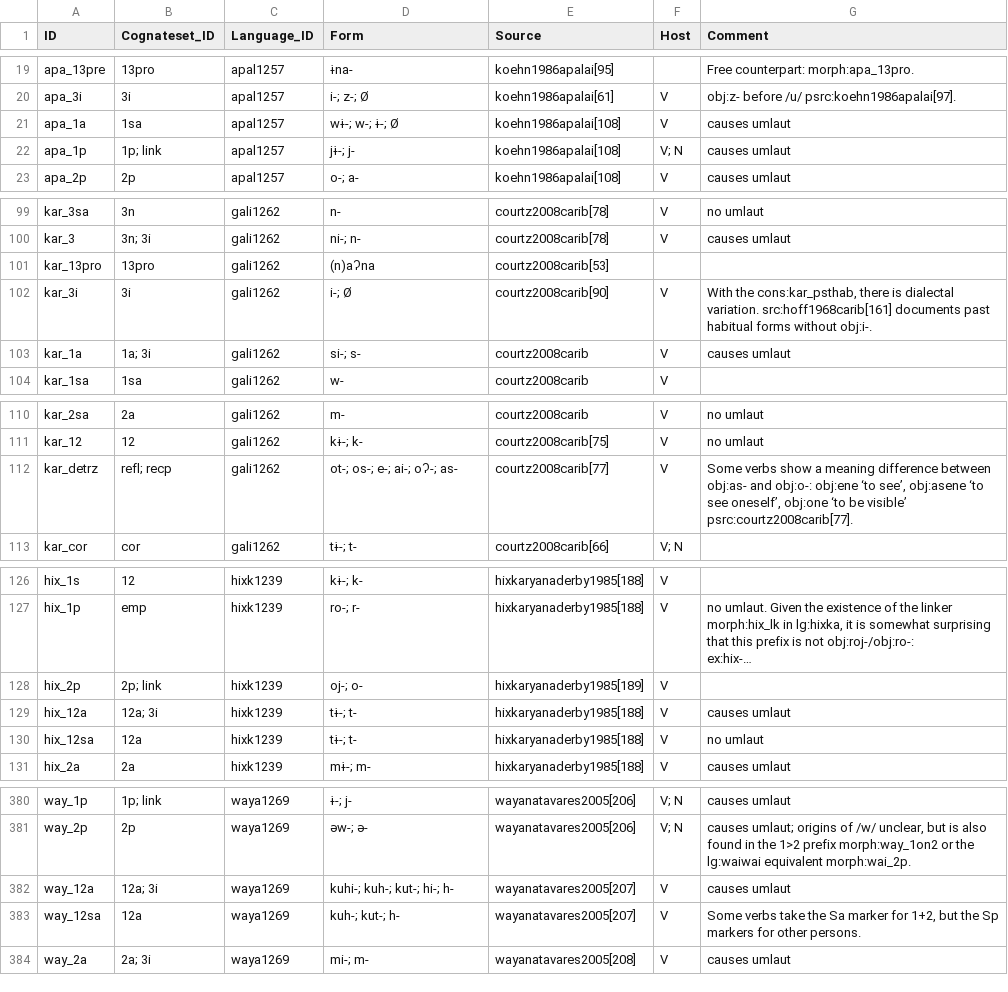
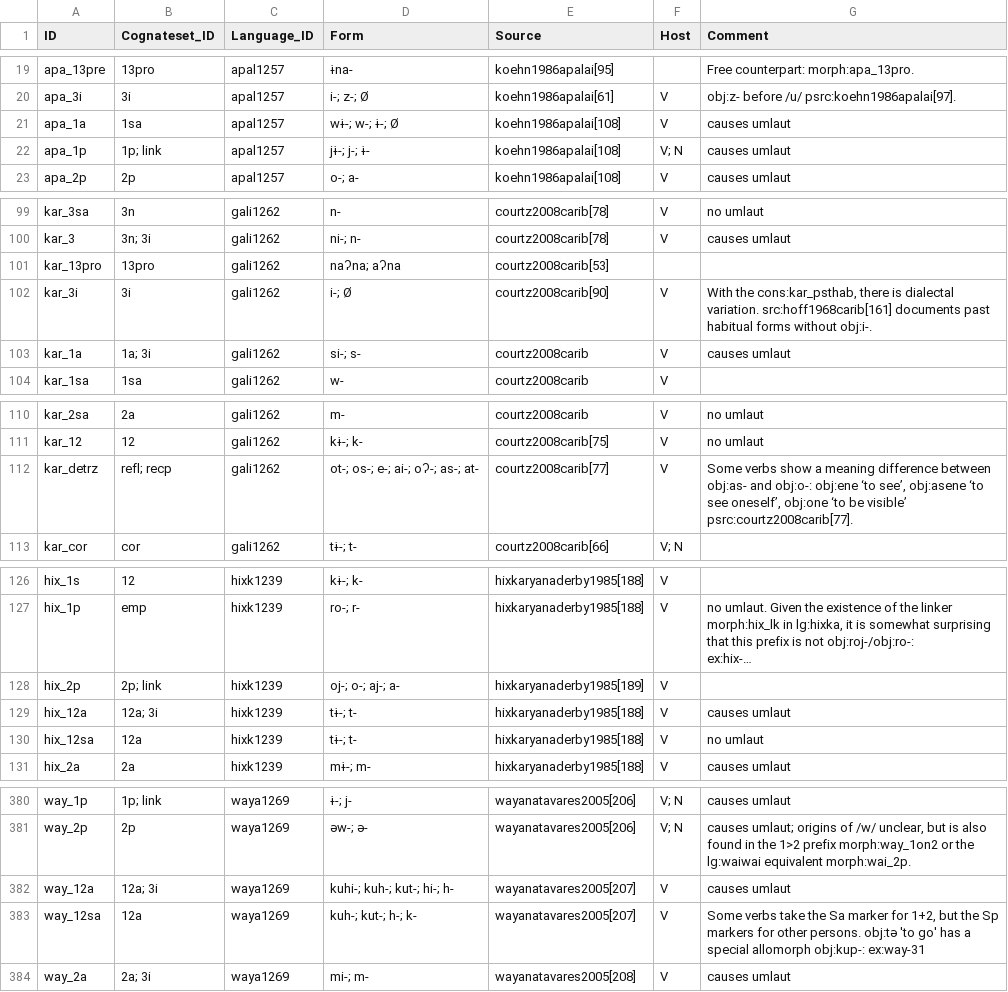
Before and after one commit to cldf-datasets/mattercariban, a CSV file: raw/cariban_morphemes.csv, drawn as a sheet; only a part is shown, gaps mark what is left out; long unchanged cells end in …; the diff covers the shown part only; the diff names each change by its address in the sheet, - before the commit and + after, or states it on an @@ line.

```diff
--- a/raw/cariban_morphemes.csv
+++ b/raw/cariban_morphemes.csv
-D22 (Form): jɨ-; j-
+D22 (Form): jɨ-; j-; ɨ-
-D101 (Form): (n)aʔna
+D101 (Form): naʔna; aʔna
-D112 (Form): ot-; os-; e-; ai-; oʔ-; as-
+D112 (Form): ot-; os-; e-; ai-; oʔ-; as-; at-
-D128 (Form): oj-; o-
+D128 (Form): oj-; o-; aj-; a-
-D383 (Form): kuh-; kut-; h-
+D383 (Form): kuh-; kut-; h-; k-
-G383 (Comment): …other persons.
+G383 (Comment): …other persons. obj:tə 'to go' has a special allomorph obj:kup-: ex:way-31
```
Also changed, not shown: 3 edited cells elsewhere in this file, raw/cariban_examples.csv.
